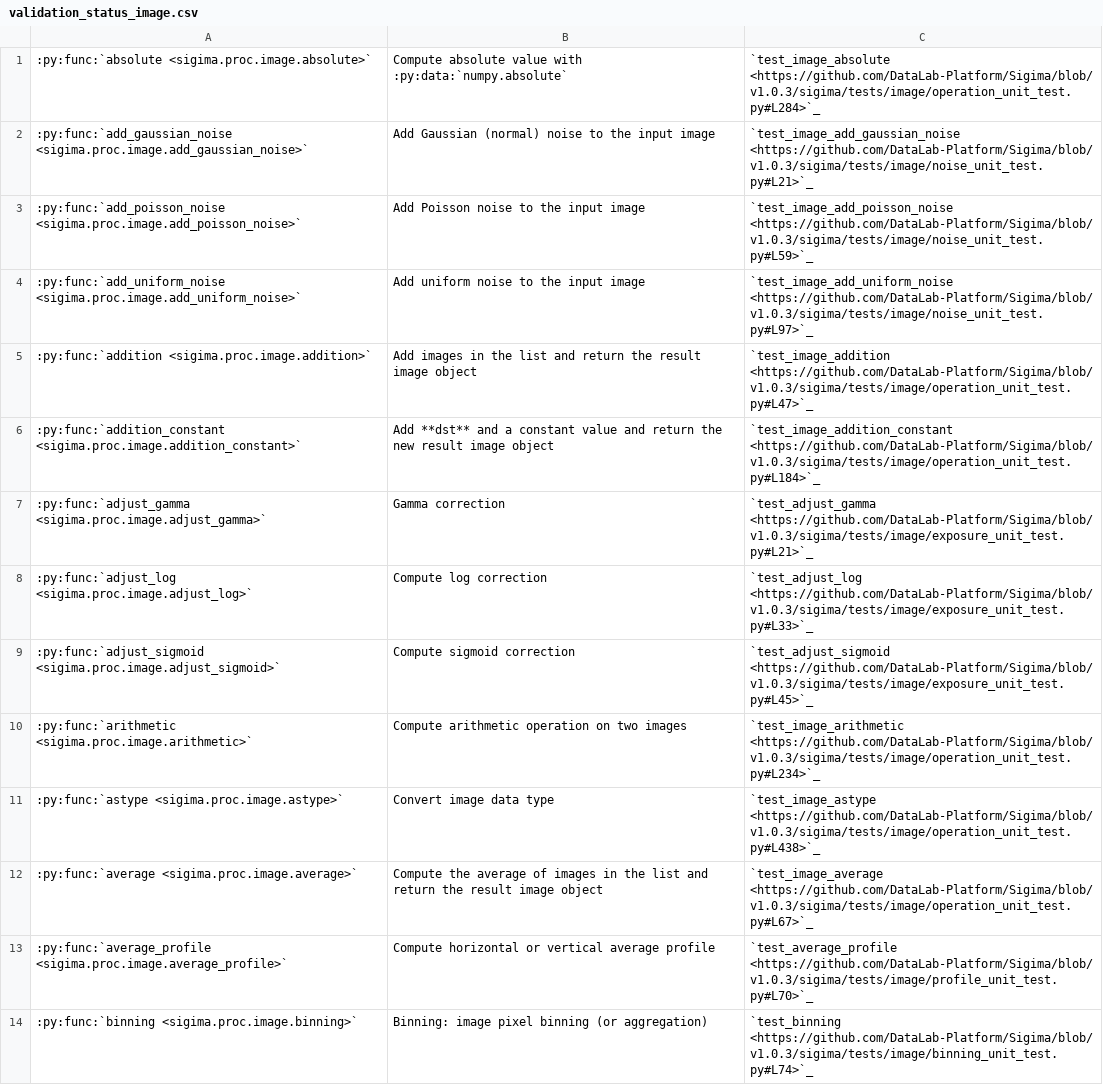
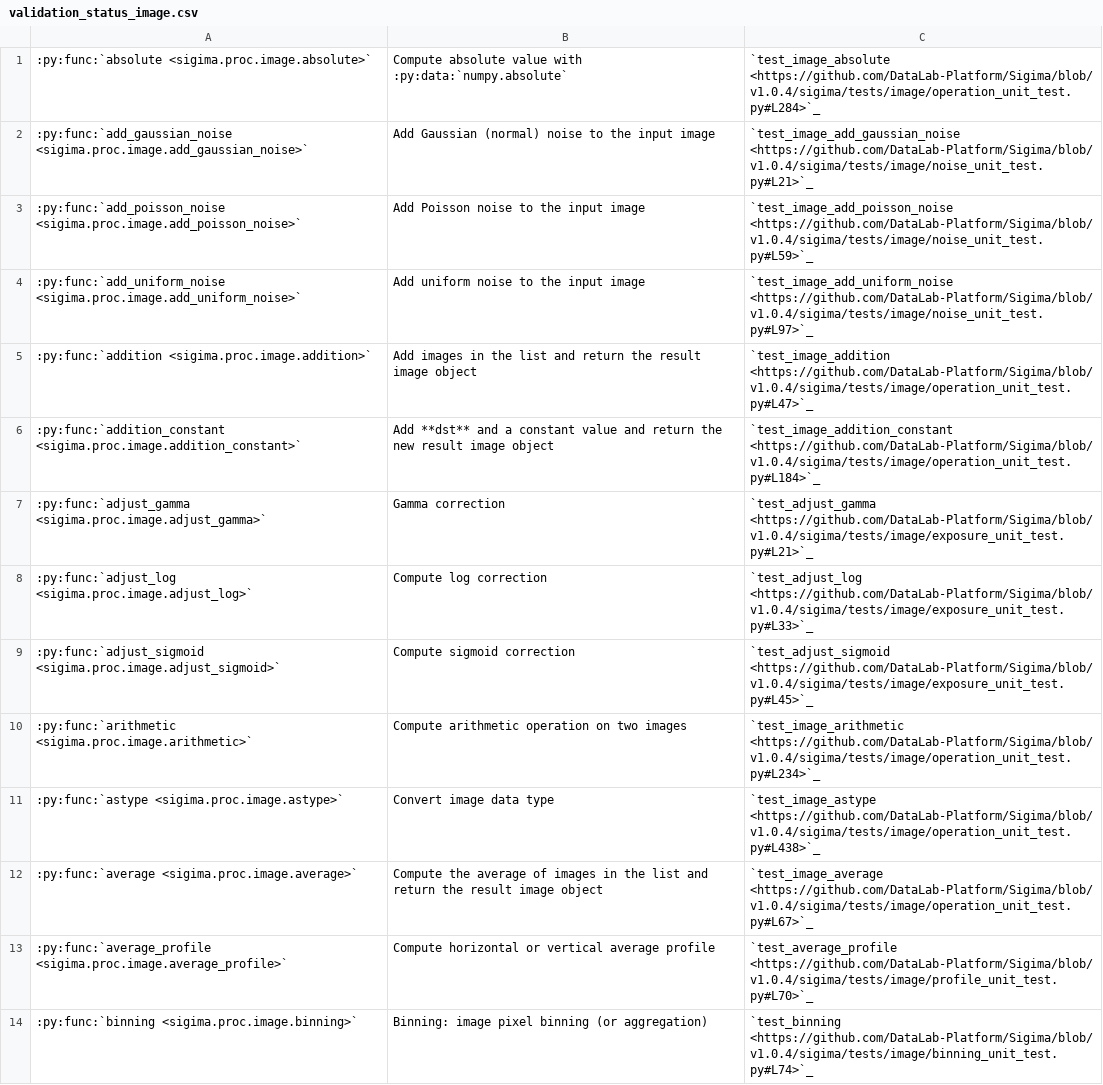
Before and after one commit to DataLab-Platform/DataLab, a CSV file: doc/validation_status_image.csv, drawn as a sheet; only a part is shown; the diff covers the shown part only; the diff names each change by its address in the sheet, - before the commit and + after, or states it on an @@ line.

```diff
--- a/doc/validation_status_image.csv
+++ b/doc/validation_status_image.csv
-C1: `test_image_absolute <https://github.com/DataLab-Platform/Sigima/blob/v1.0.3/sigima/tests/image/operation_unit_test.py#L284>`_
+C1: `test_image_absolute <https://github.com/DataLab-Platform/Sigima/blob/v1.0.4/sigima/tests/image/operation_unit_test.py#L284>`_
-C2: `test_image_add_gaussian_noise <https://github.com/DataLab-Platform/Sigima/blob/v1.0.3/sigima/tests/image/noise_unit_test.py#L21>`_
+C2: `test_image_add_gaussian_noise <https://github.com/DataLab-Platform/Sigima/blob/v1.0.4/sigima/tests/image/noise_unit_test.py#L21>`_
-C3: `test_image_add_poisson_noise <https://github.com/DataLab-Platform/Sigima/blob/v1.0.3/sigima/tests/image/noise_unit_test.py#L59>`_
+C3: `test_image_add_poisson_noise <https://github.com/DataLab-Platform/Sigima/blob/v1.0.4/sigima/tests/image/noise_unit_test.py#L59>`_
-C4: `test_image_add_uniform_noise <https://github.com/DataLab-Platform/Sigima/blob/v1.0.3/sigima/tests/image/noise_unit_test.py#L97>`_
+C4: `test_image_add_uniform_noise <https://github.com/DataLab-Platform/Sigima/blob/v1.0.4/sigima/tests/image/noise_unit_test.py#L97>`_
-C5: `test_image_addition <https://github.com/DataLab-Platform/Sigima/blob/v1.0.3/sigima/tests/image/operation_unit_test.py#L47>`_
+C5: `test_image_addition <https://github.com/DataLab-Platform/Sigima/blob/v1.0.4/sigima/tests/image/operation_unit_test.py#L47>`_
-C6: `test_image_addition_constant <https://github.com/DataLab-Platform/Sigima/blob/v1.0.3/sigima/tests/image/operation_unit_test.py#L184>`_
+C6: `test_image_addition_constant <https://github.com/DataLab-Platform/Sigima/blob/v1.0.4/sigima/tests/image/operation_unit_test.py#L184>`_
-C7: `test_adjust_gamma <https://github.com/DataLab-Platform/Sigima/blob/v1.0.3/sigima/tests/image/exposure_unit_test.py#L21>`_
+C7: `test_adjust_gamma <https://github.com/DataLab-Platform/Sigima/blob/v1.0.4/sigima/tests/image/exposure_unit_test.py#L21>`_
-C8: `test_adjust_log <https://github.com/DataLab-Platform/Sigima/blob/v1.0.3/sigima/tests/image/exposure_unit_test.py#L33>`_
+C8: `test_adjust_log <https://github.com/DataLab-Platform/Sigima/blob/v1.0.4/sigima/tests/image/exposure_unit_test.py#L33>`_
-C9: `test_adjust_sigmoid <https://github.com/DataLab-Platform/Sigima/blob/v1.0.3/sigima/tests/image/exposure_unit_test.py#L45>`_
+C9: `test_adjust_sigmoid <https://github.com/DataLab-Platform/Sigima/blob/v1.0.4/sigima/tests/image/exposure_unit_test.py#L45>`_
-C10: `test_image_arithmetic <https://github.com/DataLab-Platform/Sigima/blob/v1.0.3/sigima/tests/image/operation_unit_test.py#L234>`_
+C10: `test_image_arithmetic <https://github.com/DataLab-Platform/Sigima/blob/v1.0.4/sigima/tests/image/operation_unit_test.py#L234>`_
-C11: `test_image_astype <https://github.com/DataLab-Platform/Sigima/blob/v1.0.3/sigima/tests/image/operation_unit_test.py#L438>`_
+C11: `test_image_astype <https://github.com/DataLab-Platform/Sigima/blob/v1.0.4/sigima/tests/image/operation_unit_test.py#L438>`_
-C12: `test_image_average <https://github.com/DataLab-Platform/Sigima/blob/v1.0.3/sigima/tests/image/operation_unit_test.py#L67>`_
+C12: `test_image_average <https://github.com/DataLab-Platform/Sigima/blob/v1.0.4/sigima/tests/image/operation_unit_test.py#L67>`_
-C13: `test_average_profile <https://github.com/DataLab-Platform/Sigima/blob/v1.0.3/sigima/tests/image/profile_unit_test.py#L70>`_
+C13: `test_average_profile <https://github.com/DataLab-Platform/Sigima/blob/v1.0.4/sigima/tests/image/profile_unit_test.py#L70>`_
-C14: `test_binning <https://github.com/DataLab-Platform/Sigima/blob/v1.0.3/sigima/tests/image/binning_unit_test.py#L74>`_
+C14: `test_binning <https://github.com/DataLab-Platform/Sigima/blob/v1.0.4/sigima/tests/image/binning_unit_test.py#L74>`_
```
Also changed, not shown: 101 edited cells elsewhere in this file, doc/validation_status_signal.csv, 4 other files.
